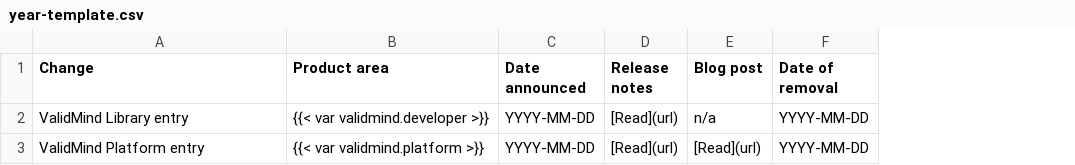
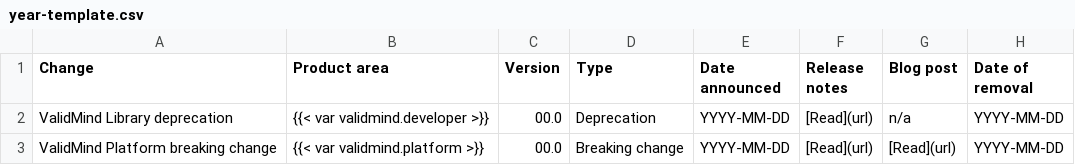
Before and after one commit to validmind/documentation, a CSV file: site/releases/breaking-changes/year-template.csv, drawn as a sheet; the diff names each change by its address in the sheet, - before the commit and + after, or states it on an @@ line.

```diff
--- a/site/releases/breaking-changes/year-template.csv
+++ b/site/releases/breaking-changes/year-template.csv
+column C (Version), rows 2-3: 00.0 | 00.0
+column D (Type), rows 2-3: Deprecation | Breaking change
-A2 (Change): ValidMind Library entry
+A2 (Change): ValidMind Library deprecation
-A3 (Change): ValidMind Platform entry
+A3 (Change): ValidMind Platform breaking change
```
Also changed, not shown: 5 other files.
